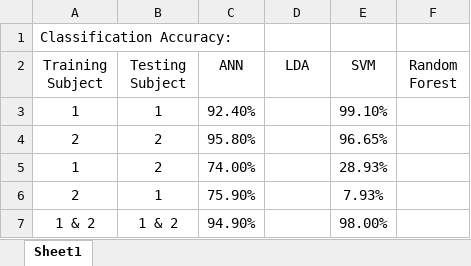
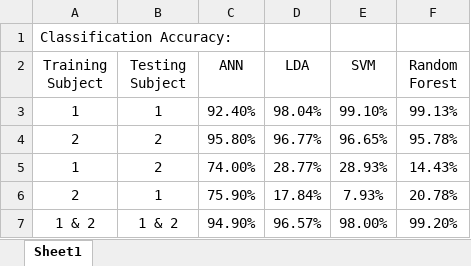
Before and after one commit to awillson/ME599_MLC_project, an Excel workbook: Classifiers/Figures/AccuracySummaryTable.xlsx, sheet Sheet1, drawn as a sheet; values as stored, in another font and other column widths than the file's, no borders; the diff names each change by its address in the sheet, - before the commit and + after, or states it on an @@ line.

Commit message:
filled in table - ALL

```diff
--- a/Classifiers/Figures/AccuracySummaryTable.xlsx (sheet Sheet1)
+++ b/Classifiers/Figures/AccuracySummaryTable.xlsx (sheet Sheet1)
-D3 (LDA): (empty)
+D3 (LDA): 98.04%
-F3 (Random Forest): (empty)
+F3 (Random Forest): 99.13%
-D4 (LDA): (empty)
+D4 (LDA): 96.77%
-F4 (Random Forest): (empty)
+F4 (Random Forest): 95.78%
-D5 (LDA): (empty)
+D5 (LDA): 28.77%
-F5 (Random Forest): (empty)
+F5 (Random Forest): 14.43%
-D6 (LDA): (empty)
+D6 (LDA): 17.84%
-F6 (Random Forest): (empty)
+F6 (Random Forest): 20.78%
-D7 (LDA): (empty)
+D7 (LDA): 96.57%
-F7 (Random Forest): (empty)
+F7 (Random Forest): 99.20%
```
Also changed, not shown: 3 other files.
